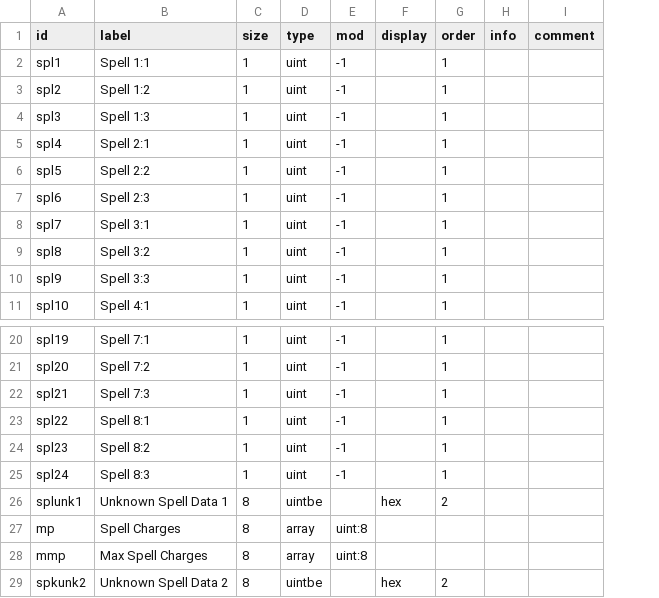
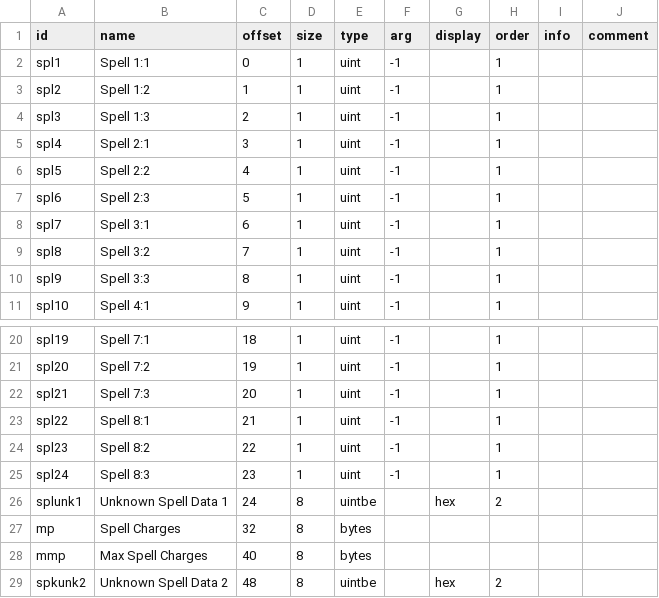
Before and after one commit to andrew-vant/romtool, a TSV file: src/romtool/maps/Final Fantasy (US)/structs/magic.tsv, drawn as a sheet; only a part is shown, gaps mark what is left out; addresses are those after the commit; the diff names each change by its address in the sheet, - before the commit and + after, or states it on an @@ line.

```diff
--- a/src/romtool/maps/Final Fantasy (US)/structs/magic.tsv
+++ b/src/romtool/maps/Final Fantasy (US)/structs/magic.tsv
+column C (offset), rows 2-11: 0 | 1 | 2 | 3 | 4 | 5 | 6 | 7 | 8 | 9; rows 20-29: 18 | 19 | 20 | 21 | 22 | 23 | 24 | 32 | 40 | 48
-B1: label
+B1: name
-F1: mod
+F1: arg
-E27:E28 (type): array
+E27:E28 (type): bytes
-F27:F28 (arg): uint:8
+F27:F28 (arg): (empty)
```
Also changed, not shown: src/romtool/maps/Final Fantasy (US)/arrays.tsv, src/romtool/maps/Final Fantasy (US)/structs/class.tsv, 10 other files.
